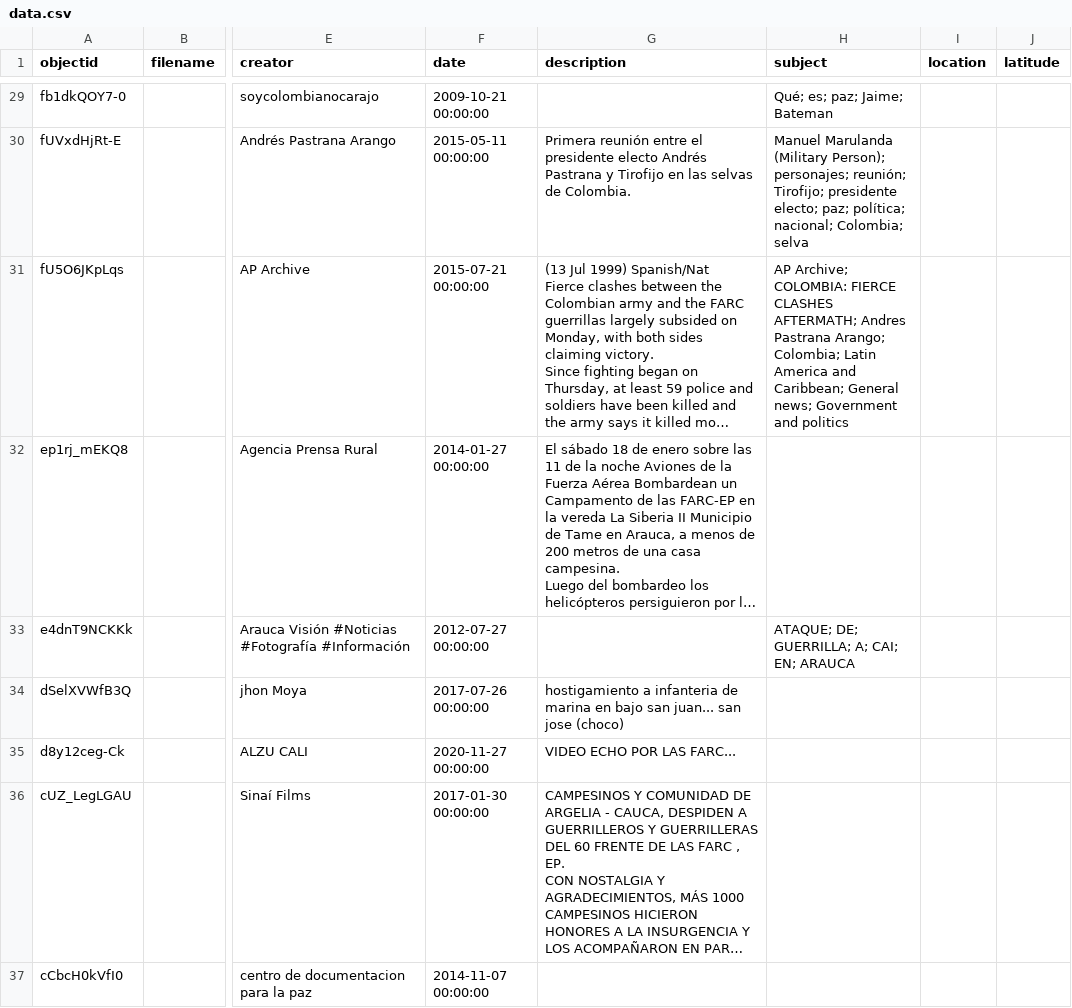
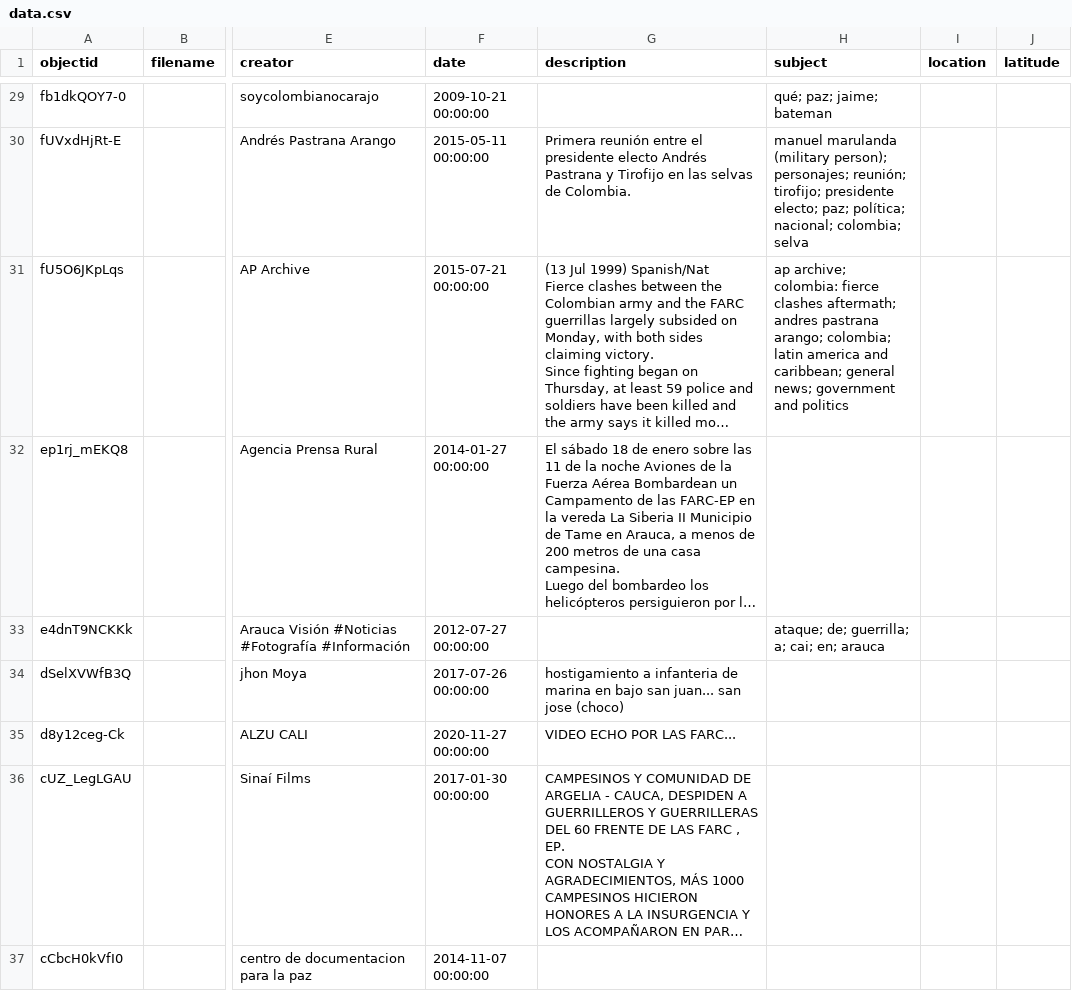
Before and after one commit to Taller-Abierto-de-Humanidades-Digitales/demo-cb, a CSV file: _data/data.csv, drawn as a sheet; only a part is shown, gaps mark what is left out; long unchanged cells end in …; the diff covers the shown part only; the diff names each change by its address in the sheet, - before the commit and + after, or states it on an @@ line.

```diff
--- a/_data/data.csv
+++ b/_data/data.csv
-H29 (subject): Qué; es; paz; Jaime; Bateman
+H29 (subject): qué; paz; jaime; bateman
-H30 (subject): Manuel Marulanda (Military Person); personajes; reunión; Tirofijo; presidente electo; paz; política; nacional; Colombia; selva
+H30 (subject): manuel marulanda (military person); personajes; reunión; tirofijo; presidente electo; paz; política; nacional; colombia; selva
-H31 (subject): AP Archive; COLOMBIA: FIERCE CLASHES AFTERMATH; Andres Pastrana Arango; Colombia; Latin America and Caribbean; General news; Government and politics
+H31 (subject): ap archive; colombia: fierce clashes aftermath; andres pastrana arango; colombia; latin america and caribbean; general news; government and politics
-H33 (subject): ATAQUE; DE; GUERRILLA; A; CAI; EN; ARAUCA
+H33 (subject): ataque; de; guerrilla; a; cai; en; arauca
```
Also changed, not shown: 68 edited cells elsewhere in this file, 2 other files.
